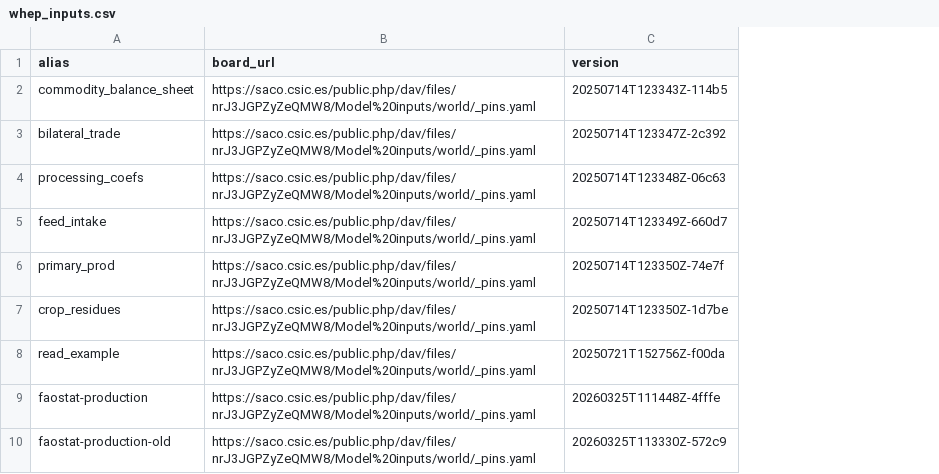
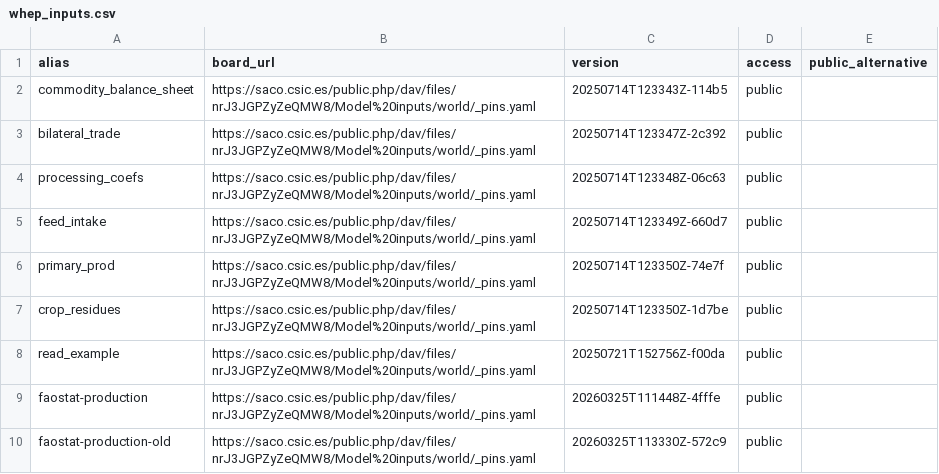
Before and after one commit to eduaguilera/whep, a CSV file: inst/extdata/whep_inputs.csv, drawn as a sheet; only a part is shown; the diff names each change by its address in the sheet, - before the commit and + after, or states it on an @@ line.

```diff
--- a/inst/extdata/whep_inputs.csv
+++ b/inst/extdata/whep_inputs.csv
+column D (access), rows 2-10: all public
+column E (public_alternative), empty
```
Also changed, not shown: 19 other files.
